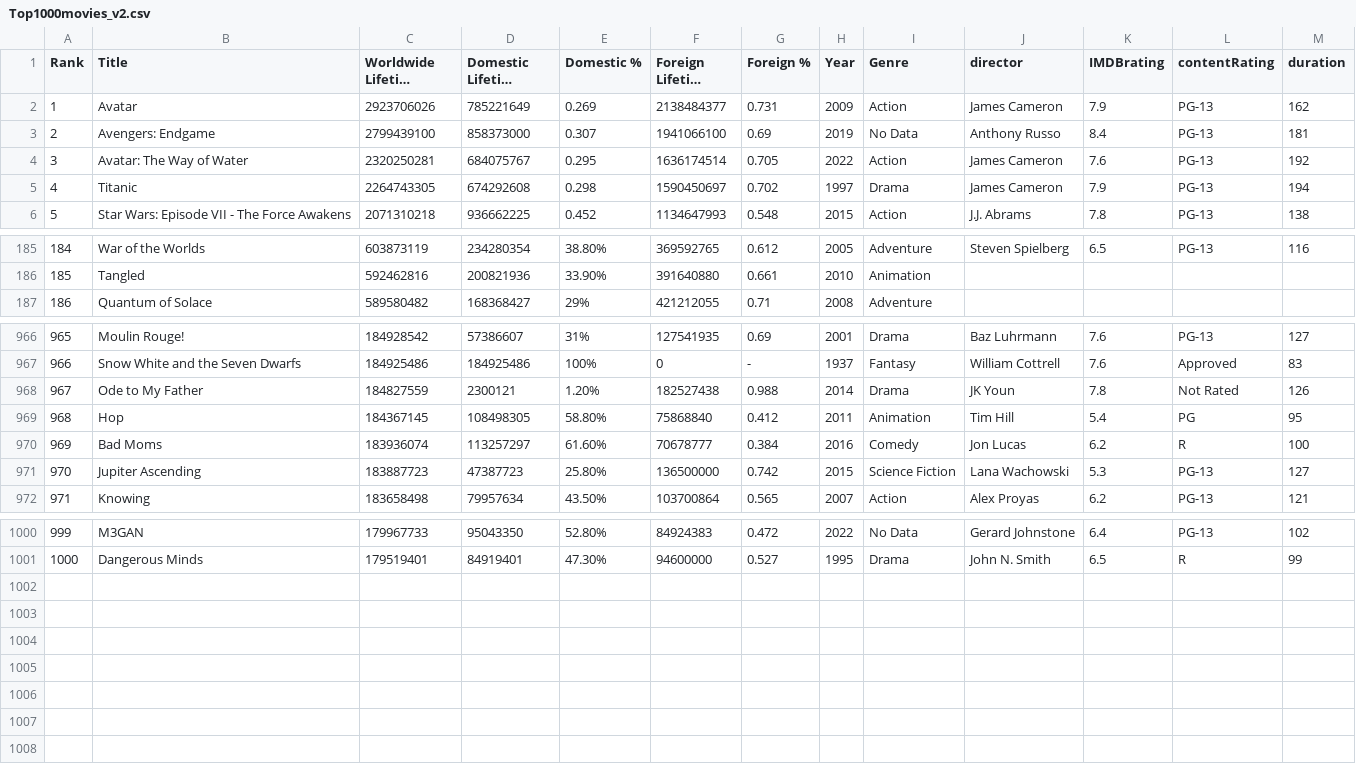
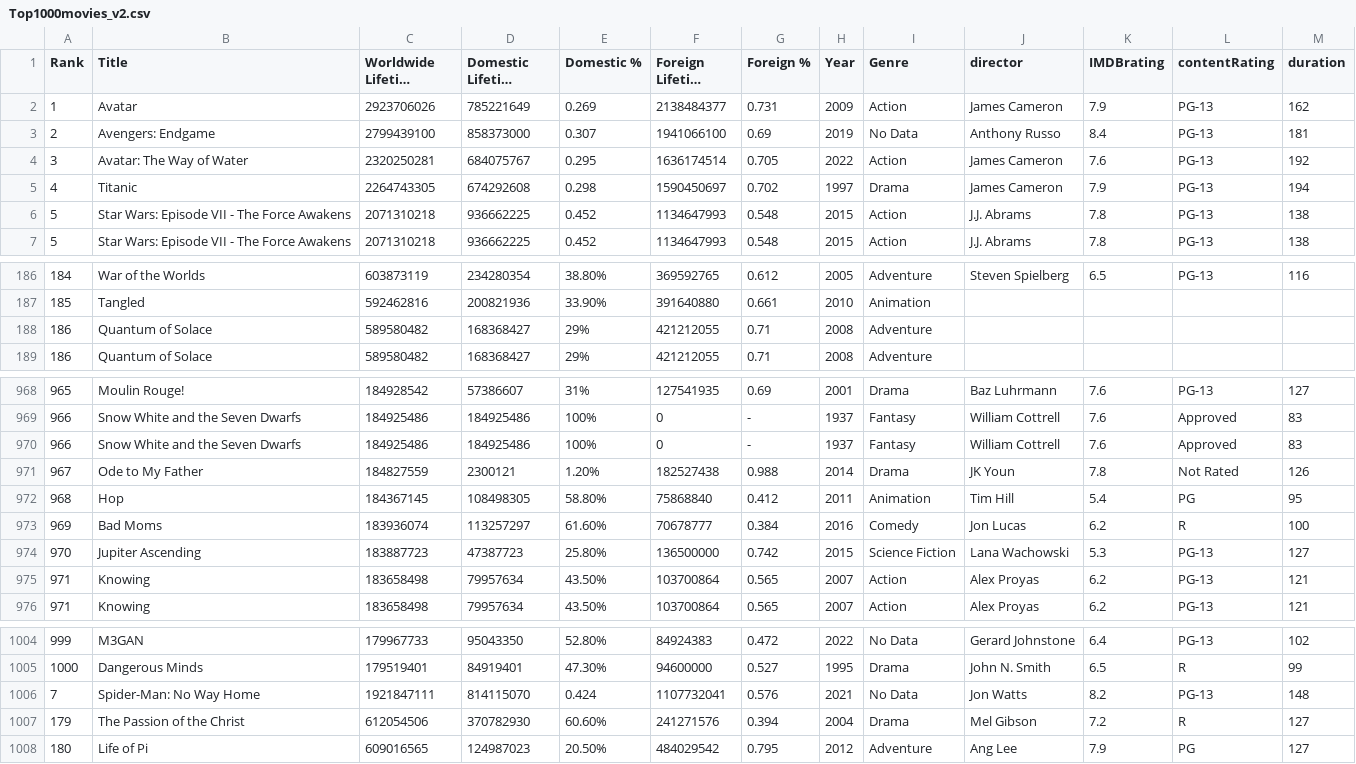
Before and after one commit to vanithaviru/badm211, a CSV file: Top1000movies_v2.csv, drawn as a sheet; only a part is shown, gaps mark what is left out; long unchanged cells end in ….

Commit message:
Update Top1000movies_v2.csv

```diff
--- a/Top1000movies_v2.csv
+++ b/Top1000movies_v2.csv
@@ -5,2 +5,3 @@
 4,Titanic,2264743305,674292608,0.298,1590450697,0.702,1997,Drama,James Cameron,7.9,PG-13,194
+5,Star Wars: Episode VII - The Force Awakens,2071310218,936662225,0.452,1134647993,0.548,2015,Action,J.J. Abrams,7.8,PG-13,138
 5,Star Wars: Episode VII - The Force Awakens,2071310218,936662225,0.452,1134647993,0.548,2015,Action,J.J. Abrams,7.8,PG-13,138
@@ -186,2 +187,3 @@
 185,Tangled,592462816,200821936,33.90%,391640880,0.661,2010,Animation,,,,
+186,Quantum of Solace,589580482,168368427,29%,421212055,0.71,2008,Adventure,,,,
 186,Quantum of Solace,589580482,168368427,29%,421212055,0.71,2008,Adventure,,,,
@@ -967,2 +969,3 @@
 966,Snow White and the Seven Dwarfs,184925486,184925486,100%,0,-,1937,Fantasy,William Cottrell,7.6,Approved,83
+966,Snow White and the Seven Dwarfs,184925486,184925486,100%,0,-,1937,Fantasy,William Cottrell,7.6,Approved,83
 967,Ode to My Father,184827559,2300121,1.20%,182527438,0.988,2014,Drama,JK Youn,7.8,Not Rated,126
@@ -971,2 +974,3 @@
 970,Jupiter Ascending,183887723,47387723,25.80%,136500000,0.742,2015,Science Fiction,Lana Wachowski,5.3,PG-13,127
+971,Knowing,183658498,79957634,43.50%,103700864,0.565,2007,Action,Alex Proyas,6.2,PG-13,121
 971,Knowing,183658498,79957634,43.50%,103700864,0.565,2007,Action,Alex Proyas,6.2,PG-13,121
@@ -1001 +1005,4 @@
 1000,Dangerous Minds,179519401,84919401,47.30%,94600000,0.527,1995,Drama,John N. Smith,6.5,R,99
+7,Spider-Man: No Way Home,1921847111,814115070,0.424,1107732041,0.576,2021,No Data,Jon Watts,8.2,PG-13,148
+179,The Passion of the Christ,612054506,370782930,60.60%,241271576,0.394,2004,Drama,Mel Gibson,7.2,R,127
+180,Life of Pi,609016565,124987023,20.50%,484029542,0.795,2012,Adventure,Ang Lee,7.9,PG,127
```
